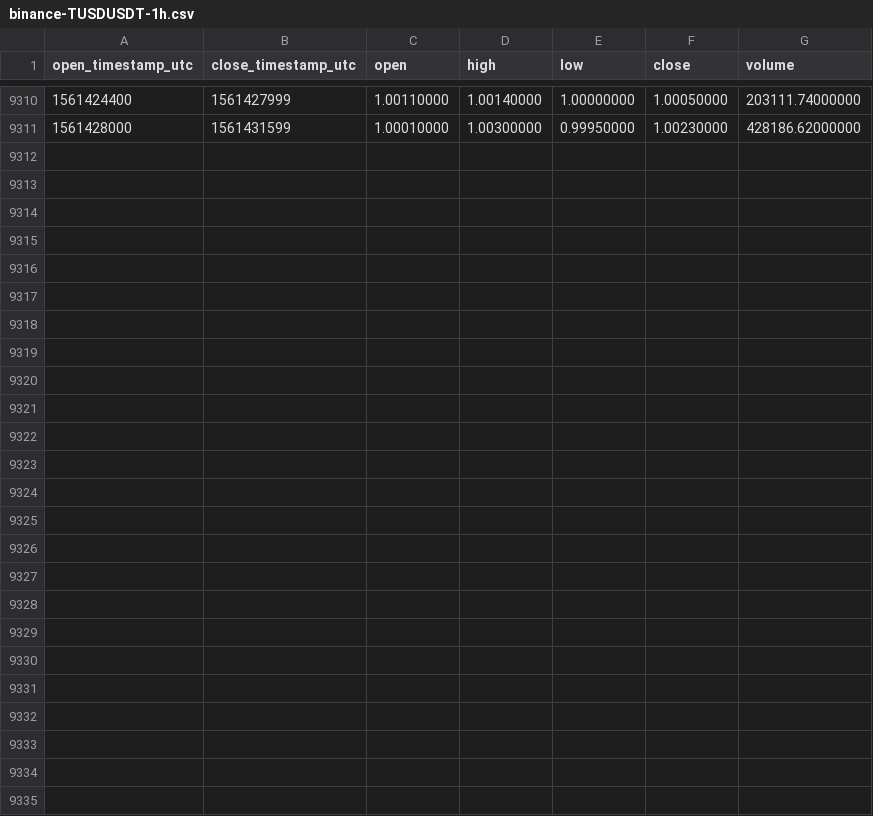
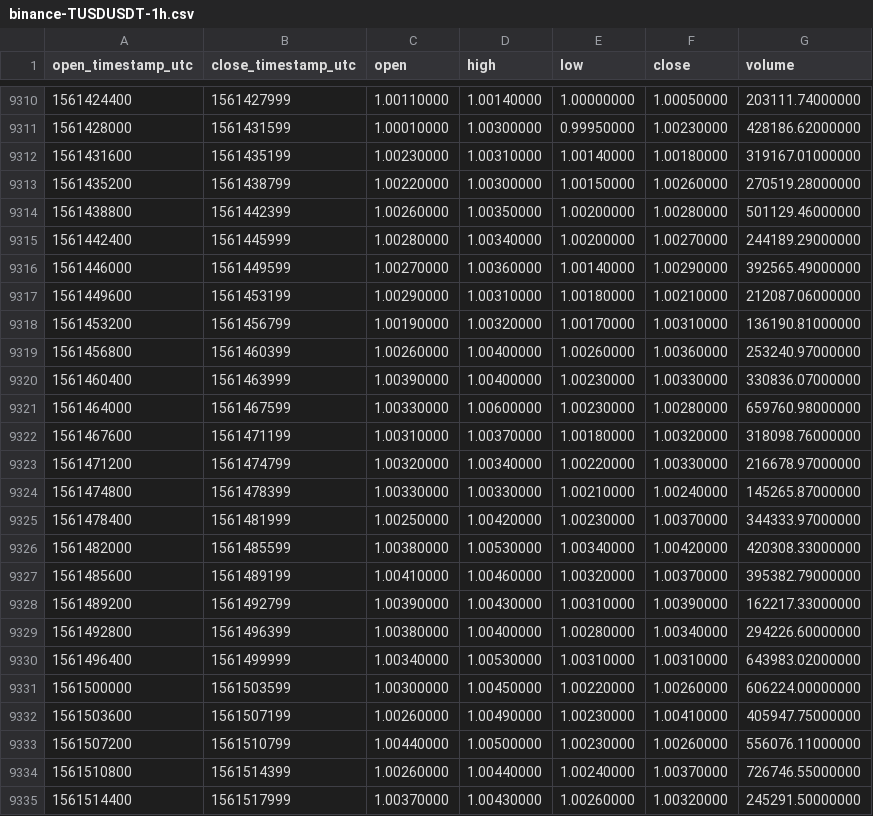
Before and after one commit to cryptobigbro/binance-TUSDUSDT, a CSV file: binance-TUSDUSDT-1h.csv, drawn as a sheet; only a part is shown, gaps mark what is left out; the diff names each change by its address in the sheet, - before the commit and + after, or states it on an @@ line.

Commit message:
Update OHLCV data.

```diff
--- a/binance-TUSDUSDT-1h.csv
+++ b/binance-TUSDUSDT-1h.csv
+row 9312: 1561431600 | 1561435199 | 1.00230000 | 1.00310000 | 1.00140000 | 1.00180000 | 319167.01000000
+row 9313: 1561435200 | 1561438799 | 1.00220000 | 1.00300000 | 1.00150000 | 1.00260000 | 270519.28000000
+row 9314: 1561438800 | 1561442399 | 1.00260000 | 1.00350000 | 1.00200000 | 1.00280000 | 501129.46000000
+row 9315: 1561442400 | 1561445999 | 1.00280000 | 1.00340000 | 1.00200000 | 1.00270000 | 244189.29000000
+row 9316: 1561446000 | 1561449599 | 1.00270000 | 1.00360000 | 1.00140000 | 1.00290000 | 392565.49000000
+row 9317: 1561449600 | 1561453199 | 1.00290000 | 1.00310000 | 1.00180000 | 1.00210000 | 212087.06000000
+row 9318: 1561453200 | 1561456799 | 1.00190000 | 1.00320000 | 1.00170000 | 1.00310000 | 136190.81000000
+row 9319: 1561456800 | 1561460399 | 1.00260000 | 1.00400000 | 1.00260000 | 1.00360000 | 253240.97000000
+row 9320: 1561460400 | 1561463999 | 1.00390000 | 1.00400000 | 1.00230000 | 1.00330000 | 330836.07000000
+row 9321: 1561464000 | 1561467599 | 1.00330000 | 1.00600000 | 1.00230000 | 1.00280000 | 659760.98000000
+row 9322: 1561467600 | 1561471199 | 1.00310000 | 1.00370000 | 1.00180000 | 1.00320000 | 318098.76000000
+row 9323: 1561471200 | 1561474799 | 1.00320000 | 1.00340000 | 1.00220000 | 1.00330000 | 216678.97000000
+row 9324: 1561474800 | 1561478399 | 1.00330000 | 1.00330000 | 1.00210000 | 1.00240000 | 145265.87000000
+row 9325: 1561478400 | 1561481999 | 1.00250000 | 1.00420000 | 1.00230000 | 1.00370000 | 344333.97000000
+row 9326: 1561482000 | 1561485599 | 1.00380000 | 1.00530000 | 1.00340000 | 1.00420000 | 420308.33000000
+row 9327: 1561485600 | 1561489199 | 1.00410000 | 1.00460000 | 1.00320000 | 1.00370000 | 395382.79000000
+row 9328: 1561489200 | 1561492799 | 1.00390000 | 1.00430000 | 1.00310000 | 1.00390000 | 162217.33000000
+row 9329: 1561492800 | 1561496399 | 1.00380000 | 1.00400000 | 1.00280000 | 1.00340000 | 294226.60000000
+row 9330: 1561496400 | 1561499999 | 1.00340000 | 1.00530000 | 1.00310000 | 1.00310000 | 643983.02000000
+row 9331: 1561500000 | 1561503599 | 1.00300000 | 1.00450000 | 1.00220000 | 1.00260000 | 606224.00000000
+row 9332: 1561503600 | 1561507199 | 1.00260000 | 1.00490000 | 1.00230000 | 1.00410000 | 405947.75000000
+row 9333: 1561507200 | 1561510799 | 1.00440000 | 1.00500000 | 1.00230000 | 1.00260000 | 556076.11000000
+row 9334: 1561510800 | 1561514399 | 1.00260000 | 1.00440000 | 1.00240000 | 1.00370000 | 726746.55000000
+row 9335: 1561514400 | 1561517999 | 1.00370000 | 1.00430000 | 1.00260000 | 1.00320000 | 245291.50000000
```
Also changed, not shown: binance-TUSDUSDT-1d.csv.
